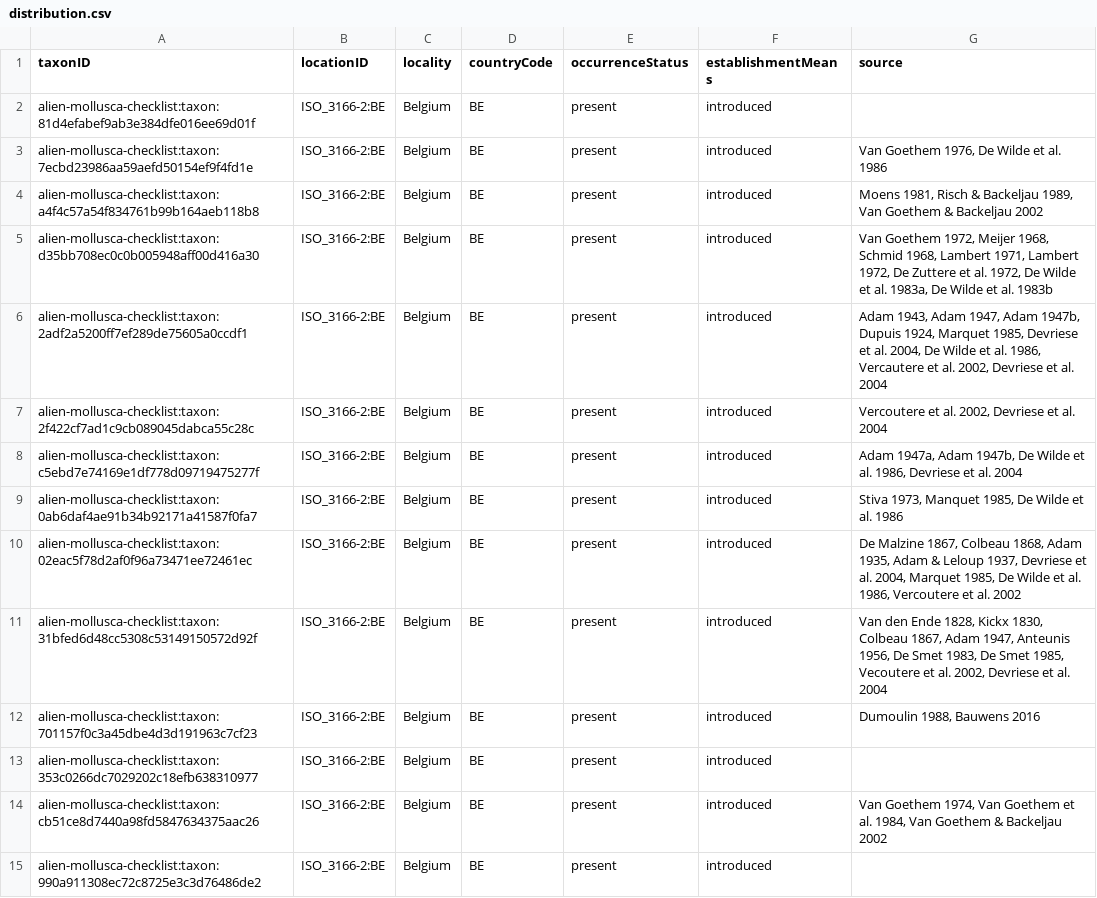
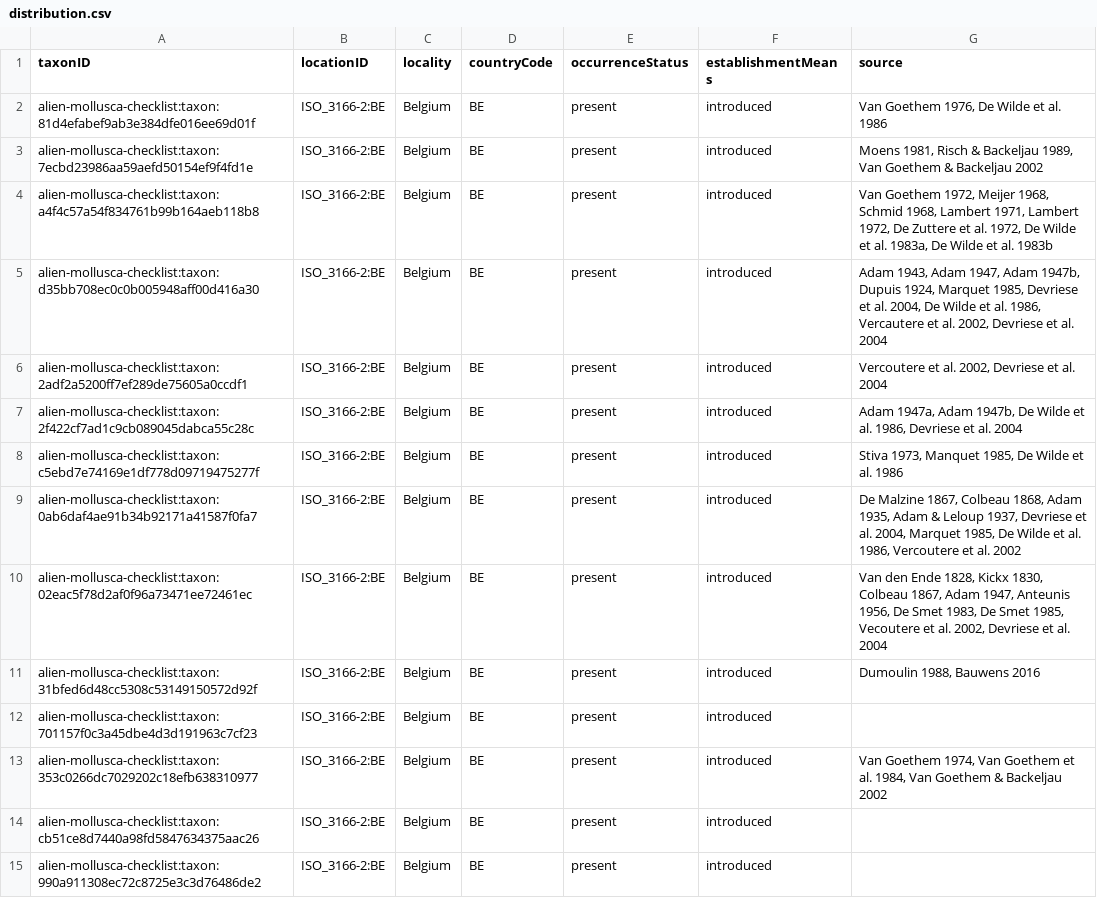
Before and after one commit to trias-project/alien-mollusca-checklist, a CSV file: data/processed/distribution.csv, drawn as a sheet; only a part is shown; the diff covers the shown part only.

```diff
--- a/data/processed/distribution.csv
+++ b/data/processed/distribution.csv
@@ -1,15 +1,15 @@
 taxonID,locationID,locality,countryCode,occurrenceStatus,establishmentMeans,source
-alien-mollusca-checklist:taxon:81d4efabef9ab3e384dfe016ee69d01f,ISO_3166-2:BE,Belgium,BE,present,introduced,
-alien-mollusca-checklist:taxon:7ecbd23986aa59aefd50154ef9f4fd1e,ISO_3166-2:BE,Belgium,BE,present,introduced,"Van Goethem 1976, De Wilde et al. 1986"
-alien-mollusca-checklist:taxon:a4f4c57a54f834761b99b164aeb118b8,ISO_3166-2:BE,Belgium,BE,present,introduced,"Moens 1981, Risch & Backeljau 1989, Van Goethem & Backeljau 2002"
-alien-mollusca-checklist:taxon:d35bb708ec0c0b005948aff00d416a30,ISO_3166-2:BE,Belgium,BE,present,introduced,"Van Goethem 1972, Meijer 1968, Schmid 1968, Lambert 1971, Lambert 1972, De Zuttere et al. 1972, De Wilde et al. 1983a, De Wilde et al. 1983b"
-alien-mollusca-checklist:taxon:2adf2a5200ff7ef289de75605a0ccdf1,ISO_3166-2:BE,Belgium,BE,present,introduced,"Adam 1943, Adam 1947, Adam 1947b, Dupuis 1924, Marquet 1985, Devriese et al. 2004, De Wilde et al. 1986, Vercautere et al. 2002, Devriese et al. 2004"
-alien-mollusca-checklist:taxon:2f422cf7ad1c9cb089045dabca55c28c,ISO_3166-2:BE,Belgium,BE,present,introduced,"Vercoutere et al. 2002, Devriese et al. 2004"
-alien-mollusca-checklist:taxon:c5ebd7e74169e1df778d09719475277f,ISO_3166-2:BE,Belgium,BE,present,introduced,"Adam 1947a, Adam 1947b, De Wilde et al. 1986, Devriese et al. 2004"
-alien-mollusca-checklist:taxon:0ab6daf4ae91b34b92171a41587f0fa7,ISO_3166-2:BE,Belgium,BE,present,introduced,"Stiva 1973, Manquet 1985, De Wilde et al. 1986"
-alien-mollusca-checklist:taxon:02eac5f78d2af0f96a73471ee72461ec,ISO_3166-2:BE,Belgium,BE,present,introduced,"De Malzine 1867, Colbeau 1868, Adam 1935, Adam & Leloup 1937, Devriese et al. 2004, Marquet 1985, De Wilde et al. 1986, Vercoutere et al. 2002"
-alien-mollusca-checklist:taxon:31bfed6d48cc5308c53149150572d92f,ISO_3166-2:BE,Belgium,BE,present,introduced,"Van den Ende 1828, Kickx 1830, Colbeau 1867, Adam 1947, Anteunis 1956, De Smet 1983, De Smet 1985, Vecoutere et al. 2002, Devriese et al. 2004"
-alien-mollusca-checklist:taxon:701157f0c3a45dbe4d3d191963c7cf23,ISO_3166-2:BE,Belgium,BE,present,introduced,"Dumoulin 1988, Bauwens 2016"
-alien-mollusca-checklist:taxon:353c0266dc7029202c18efb638310977,ISO_3166-2:BE,Belgium,BE,present,introduced,
-alien-mollusca-checklist:taxon:cb51ce8d7440a98fd5847634375aac26,ISO_3166-2:BE,Belgium,BE,present,introduced,"Van Goethem 1974, Van Goethem et al. 1984, Van Goethem & Backeljau 2002"
+alien-mollusca-checklist:taxon:81d4efabef9ab3e384dfe016ee69d01f,ISO_3166-2:BE,Belgium,BE,present,introduced,"Van Goethem 1976, De Wilde et al. 1986"
+alien-mollusca-checklist:taxon:7ecbd23986aa59aefd50154ef9f4fd1e,ISO_3166-2:BE,Belgium,BE,present,introduced,"Moens 1981, Risch & Backeljau 1989, Van Goethem & Backeljau 2002"
+alien-mollusca-checklist:taxon:a4f4c57a54f834761b99b164aeb118b8,ISO_3166-2:BE,Belgium,BE,present,introduced,"Van Goethem 1972, Meijer 1968, Schmid 1968, Lambert 1971, Lambert 1972, De Zuttere et al. 1972, De Wilde et al. 1983a, De Wilde et al. 1983b"
+alien-mollusca-checklist:taxon:d35bb708ec0c0b005948aff00d416a30,ISO_3166-2:BE,Belgium,BE,present,introduced,"Adam 1943, Adam 1947, Adam 1947b, Dupuis 1924, Marquet 1985, Devriese et al. 2004, De Wilde et al. 1986, Vercautere et al. 2002, Devriese et al. 2004"
+alien-mollusca-checklist:taxon:2adf2a5200ff7ef289de75605a0ccdf1,ISO_3166-2:BE,Belgium,BE,present,introduced,"Vercoutere et al. 2002, Devriese et al. 2004"
+alien-mollusca-checklist:taxon:2f422cf7ad1c9cb089045dabca55c28c,ISO_3166-2:BE,Belgium,BE,present,introduced,"Adam 1947a, Adam 1947b, De Wilde et al. 1986, Devriese et al. 2004"
+alien-mollusca-checklist:taxon:c5ebd7e74169e1df778d09719475277f,ISO_3166-2:BE,Belgium,BE,present,introduced,"Stiva 1973, Manquet 1985, De Wilde et al. 1986"
+alien-mollusca-checklist:taxon:0ab6daf4ae91b34b92171a41587f0fa7,ISO_3166-2:BE,Belgium,BE,present,introduced,"De Malzine 1867, Colbeau 1868, Adam 1935, Adam & Leloup 1937, Devriese et al. 2004, Marquet 1985, De Wilde et al. 1986, Vercoutere et al. 2002"
+alien-mollusca-checklist:taxon:02eac5f78d2af0f96a73471ee72461ec,ISO_3166-2:BE,Belgium,BE,present,introduced,"Van den Ende 1828, Kickx 1830, Colbeau 1867, Adam 1947, Anteunis 1956, De Smet 1983, De Smet 1985, Vecoutere et al. 2002, Devriese et al. 2004"
+alien-mollusca-checklist:taxon:31bfed6d48cc5308c53149150572d92f,ISO_3166-2:BE,Belgium,BE,present,introduced,"Dumoulin 1988, Bauwens 2016"
+alien-mollusca-checklist:taxon:701157f0c3a45dbe4d3d191963c7cf23,ISO_3166-2:BE,Belgium,BE,present,introduced,
+alien-mollusca-checklist:taxon:353c0266dc7029202c18efb638310977,ISO_3166-2:BE,Belgium,BE,present,introduced,"Van Goethem 1974, Van Goethem et al. 1984, Van Goethem & Backeljau 2002"
+alien-mollusca-checklist:taxon:cb51ce8d7440a98fd5847634375aac26,ISO_3166-2:BE,Belgium,BE,present,introduced,
 alien-mollusca-checklist:taxon:990a911308ec72c8725e3c3d76486de2,ISO_3166-2:BE,Belgium,BE,present,introduced,
```
Also changed, not shown: 1 removed row and 13 edited cells elsewhere in this file, 1 other file.
